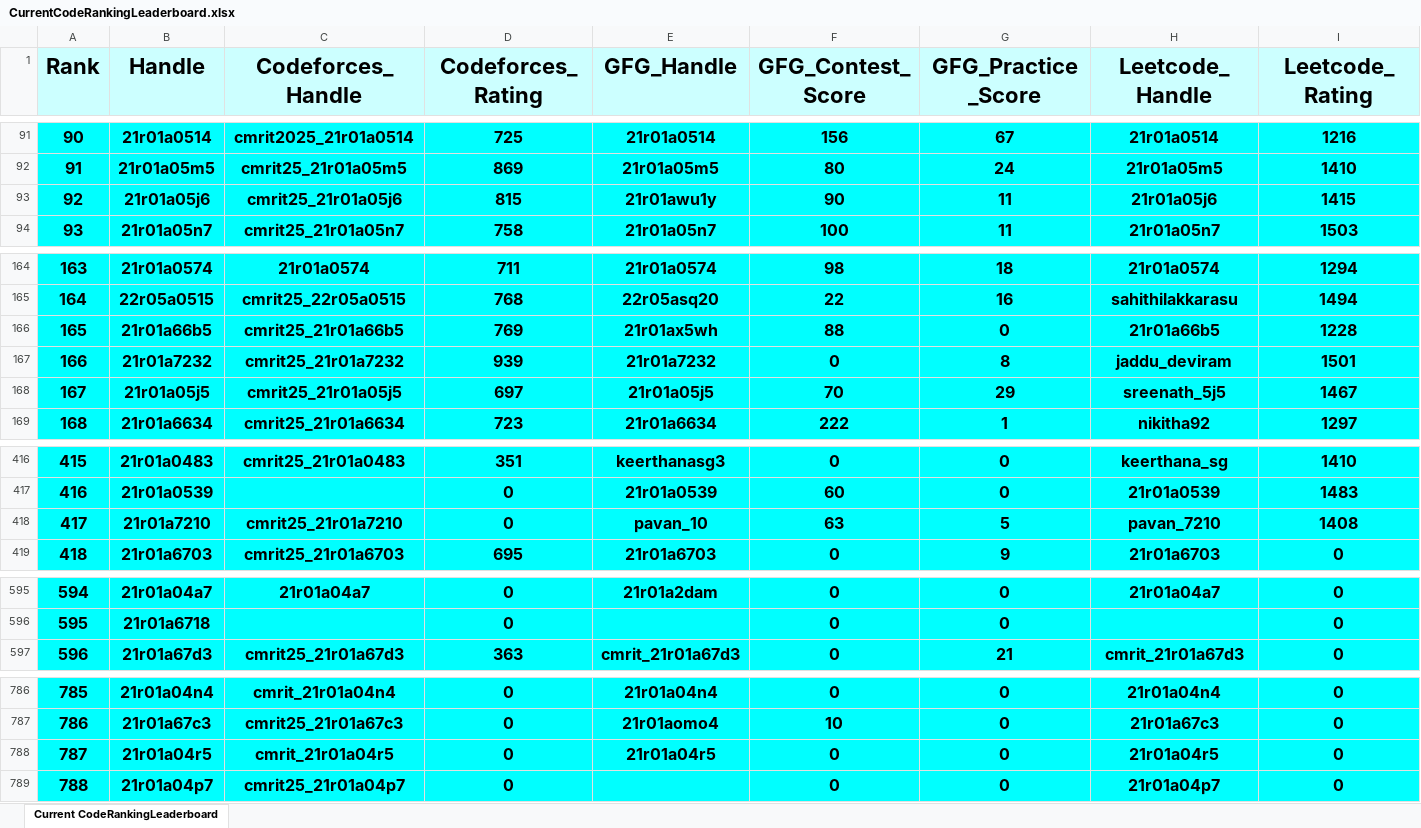
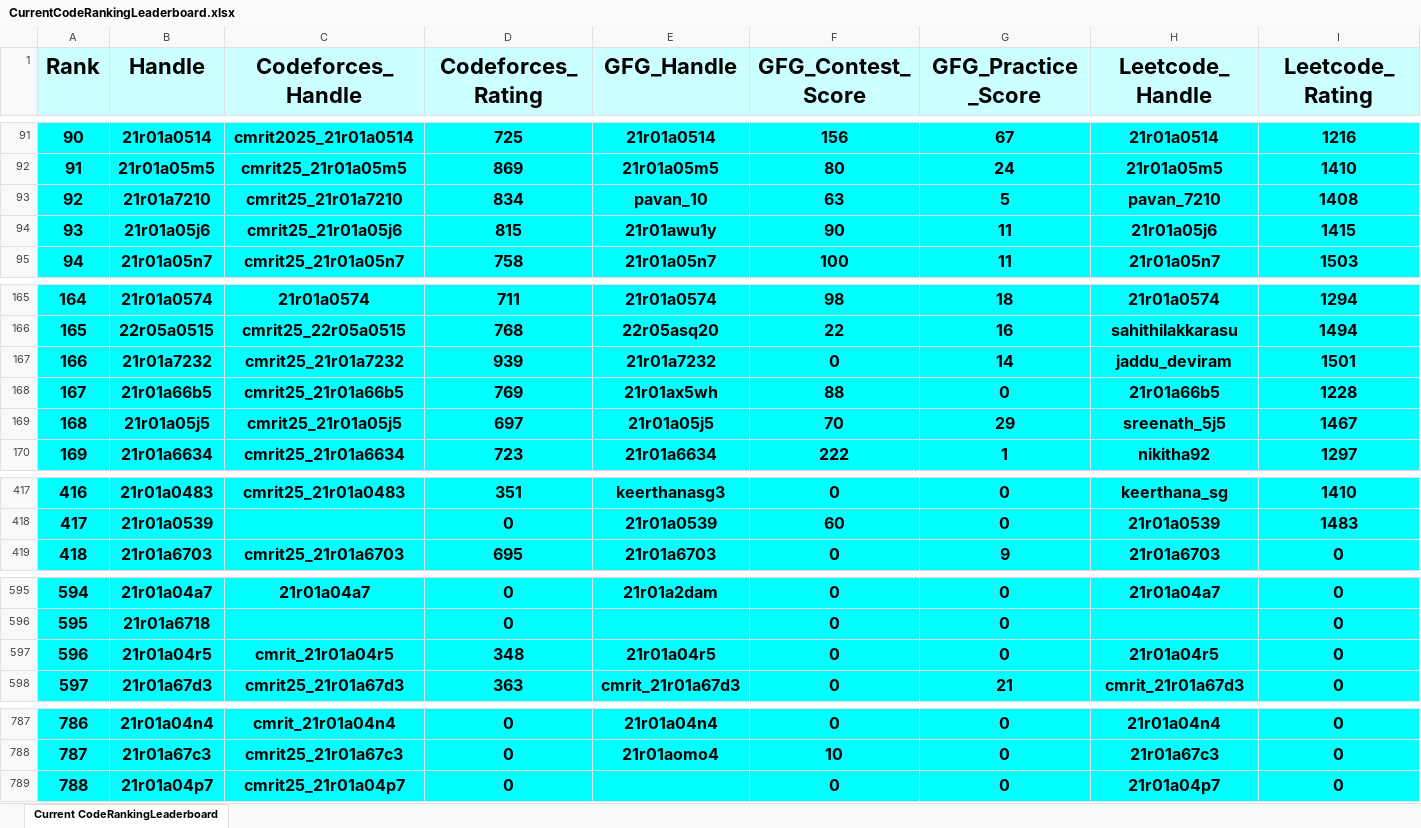
Before and after one commit to dog-broad/CodeRankingLeaderboardCLI, an Excel workbook: LeaderboardsStorage/CurrentCodeRankingLeaderboard.xlsx, sheet Current CodeRankingLeaderboard, drawn as a sheet; only a part is shown, gaps mark what is left out; values as stored, in another font and other column widths than the file's, no borders; removed rows and columns are numbered as before the commit, all else as after; rows hold the shown columns only; the diff covers the shown part only; the diff names each change by its address in the sheet, - before the commit and + after, or states it on an @@ line.

```diff
--- a/LeaderboardsStorage/CurrentCodeRankingLeaderboard.xlsx (sheet Current CodeRankingLeaderboard)
+++ b/LeaderboardsStorage/CurrentCodeRankingLeaderboard.xlsx (sheet Current CodeRankingLeaderboard)
+row 93: 92 | 21r01a7210 | cmrit25_21r01a7210 | 834 | pavan_10 | 63 | 5 | pavan_7210 | 1408
@@ column A (Rank) renumbered between rows 94 and 788 @@
+row 167: 166 | 21r01a7232 | cmrit25_21r01a7232 | 939 | 21r01a7232 | 0 | 14 | jaddu_deviram | 1501
-row 167: 166 | 21r01a7232 | cmrit25_21r01a7232 | 939 | 21r01a7232 | 0 | 8 | jaddu_deviram | 1501
-row 418: 417 | 21r01a7210 | cmrit25_21r01a7210 | 0 | pavan_10 | 63 | 5 | pavan_7210 | 1408
+row 597: 596 | 21r01a04r5 | cmrit_21r01a04r5 | 348 | 21r01a04r5 | 0 | 0 | 21r01a04r5 | 0
-row 788: 787 | 21r01a04r5 | cmrit_21r01a04r5 | 0 | 21r01a04r5 | 0 | 0 | 21r01a04r5 | 0
```
Also changed, not shown: 2 edited cells elsewhere in this sheet, 1 other file.
